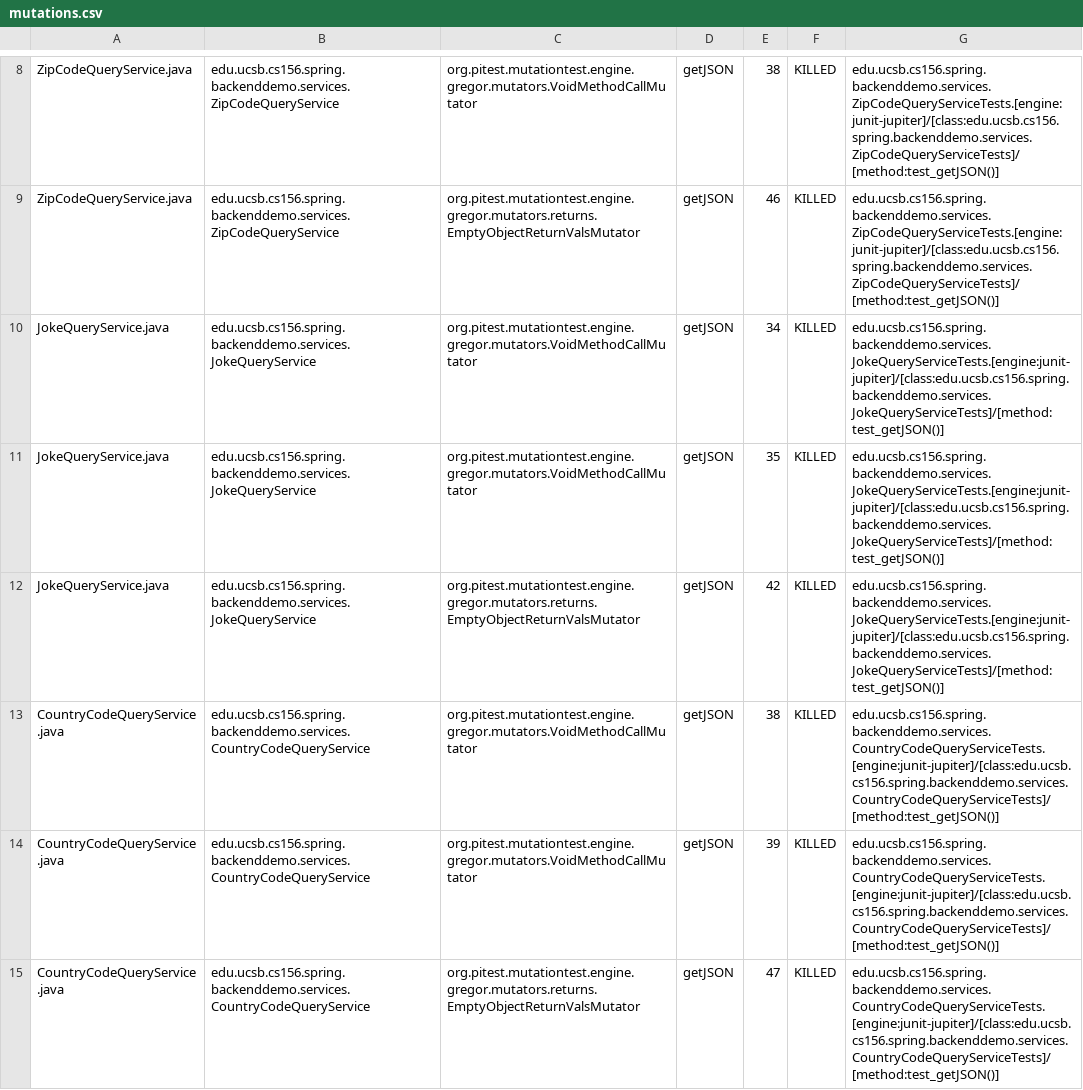
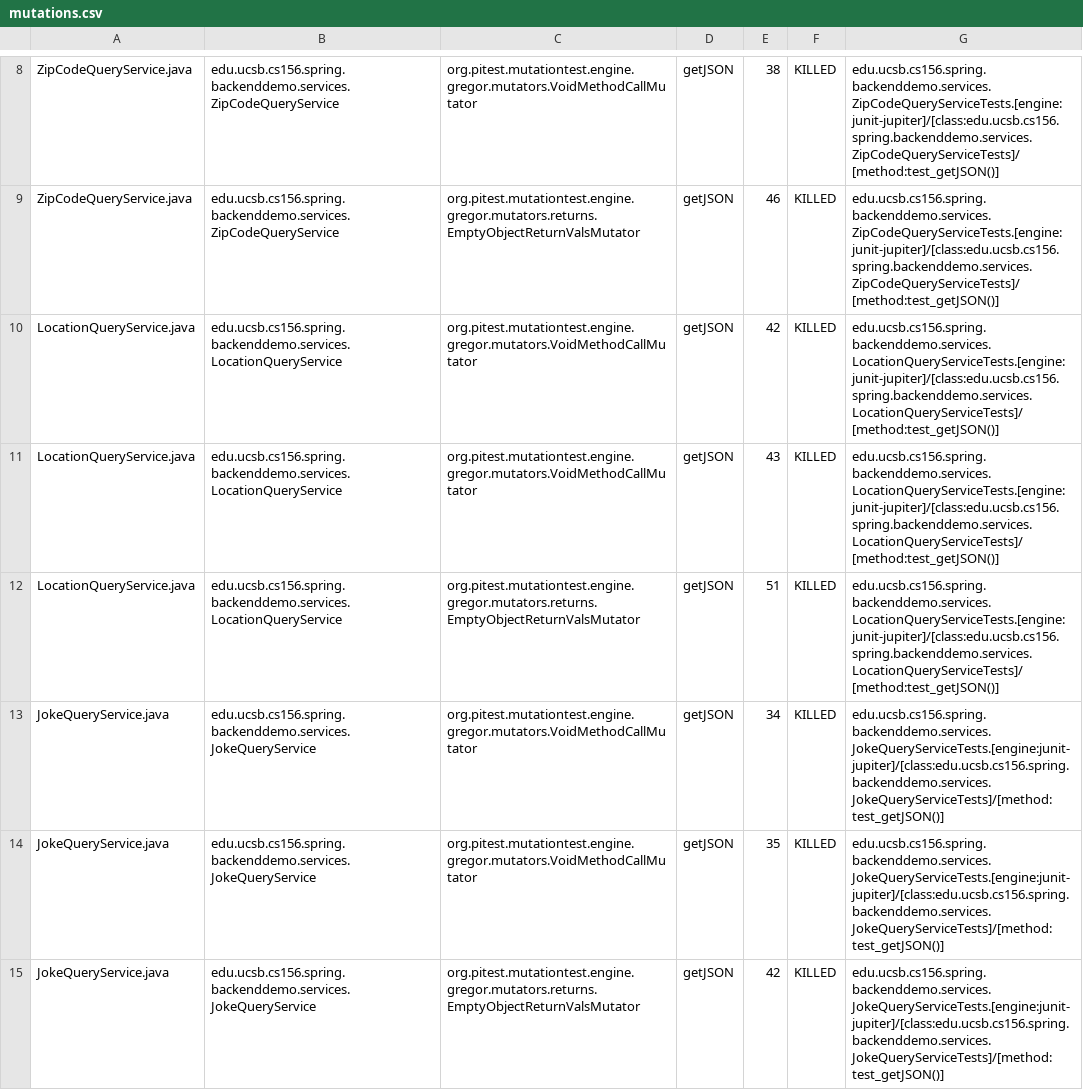
Before and after one commit to ucsb-cs156-f23/team01-f23-5pm-1, a CSV file: pitest/mutations.csv, drawn as a sheet; only a part is shown, gaps mark what is left out; the shorter side is filled out with more unchanged rows.

Commit message:
Deploying to gh-pages from @ ucsb-cs156-f23/team01-f23-5pm-1@2cd49744a58b217ff5ad80fc11bedaa0fad691c0 🚀

```diff
--- a/pitest/mutations.csv
+++ b/pitest/mutations.csv
@@ -9,2 +9,5 @@ ZipCodeQueryService.java,edu.ucsb.cs156.spring.backenddemo.services.ZipCodeQuery
 ZipCodeQueryService.java,edu.ucsb.cs156.spring.backenddemo.services.ZipCodeQueryService,org.pitest.mutationtest.engine.gregor.mutators.returns.EmptyObjectReturnValsMutator,getJSON,46,KILLED,edu.ucsb.cs156.spring.backenddemo.services.ZipCodeQueryServiceTests.[engine:junit-jupiter]/[class:edu.ucsb.cs156.spring.backenddemo.services.ZipCodeQueryServiceTests]/[method:test_getJSON()]
+LocationQueryService.java,edu.ucsb.cs156.spring.backenddemo.services.LocationQueryService,org.pitest.mutationtest.engine.gregor.mutators.VoidMethodCallMutator,getJSON,42,KILLED,edu.ucsb.cs156.spring.backenddemo.services.LocationQueryServiceTests.[engine:junit-jupiter]/[class:edu.ucsb.cs156.spring.backenddemo.services.LocationQueryServiceTests]/[method:test_getJSON()]
+LocationQueryService.java,edu.ucsb.cs156.spring.backenddemo.services.LocationQueryService,org.pitest.mutationtest.engine.gregor.mutators.VoidMethodCallMutator,getJSON,43,KILLED,edu.ucsb.cs156.spring.backenddemo.services.LocationQueryServiceTests.[engine:junit-jupiter]/[class:edu.ucsb.cs156.spring.backenddemo.services.LocationQueryServiceTests]/[method:test_getJSON()]
+LocationQueryService.java,edu.ucsb.cs156.spring.backenddemo.services.LocationQueryService,org.pitest.mutationtest.engine.gregor.mutators.returns.EmptyObjectReturnValsMutator,getJSON,51,KILLED,edu.ucsb.cs156.spring.backenddemo.services.LocationQueryServiceTests.[engine:junit-jupiter]/[class:edu.ucsb.cs156.spring.backenddemo.services.LocationQueryServiceTests]/[method:test_getJSON()]
 JokeQueryService.java,edu.ucsb.cs156.spring.backenddemo.services.JokeQueryService,org.pitest.mutationtest.engine.gregor.mutators.VoidMethodCallMutator,getJSON,34,KILLED,edu.ucsb.cs156.spring.backenddemo.services.JokeQueryServiceTests.[engine:junit-jupiter]/[class:edu.ucsb.cs156.spring.backenddemo.services.JokeQueryServiceTests]/[method:test_getJSON()]
```
Also changed, not shown: 14 other files.
